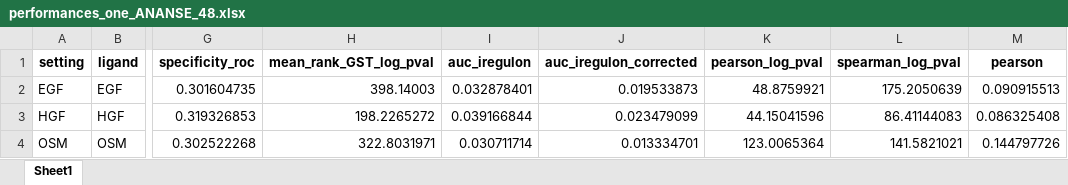
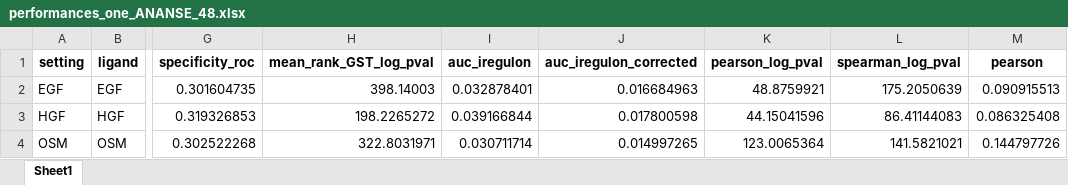
Before and after one commit to KlaraDewitte/Thesis_NicheNet, an Excel workbook: NicheNet_output/performances_one_ANANSE_48.xlsx, sheet Sheet1, drawn as a sheet; only a part is shown, gaps mark what is left out; values as stored, in another font and other column widths than the file's, no borders; the diff names each change by its address in the sheet, - before the commit and + after, or states it on an @@ line.

```diff
--- a/NicheNet_output/performances_one_ANANSE_48.xlsx (sheet Sheet1)
+++ b/NicheNet_output/performances_one_ANANSE_48.xlsx (sheet Sheet1)
-J2 (auc_iregulon_corrected): 0.019533873
+J2 (auc_iregulon_corrected): 0.016684963
-J3 (auc_iregulon_corrected): 0.023479099
+J3 (auc_iregulon_corrected): 0.017800598
-J4 (auc_iregulon_corrected): 0.013334701
+J4 (auc_iregulon_corrected): 0.014997265
```
Also changed, not shown: NicheNet_output/ligand_one_ANANSE_48.xlsx, NicheNet_output/performances_one_24.xlsx, 1 other file.
